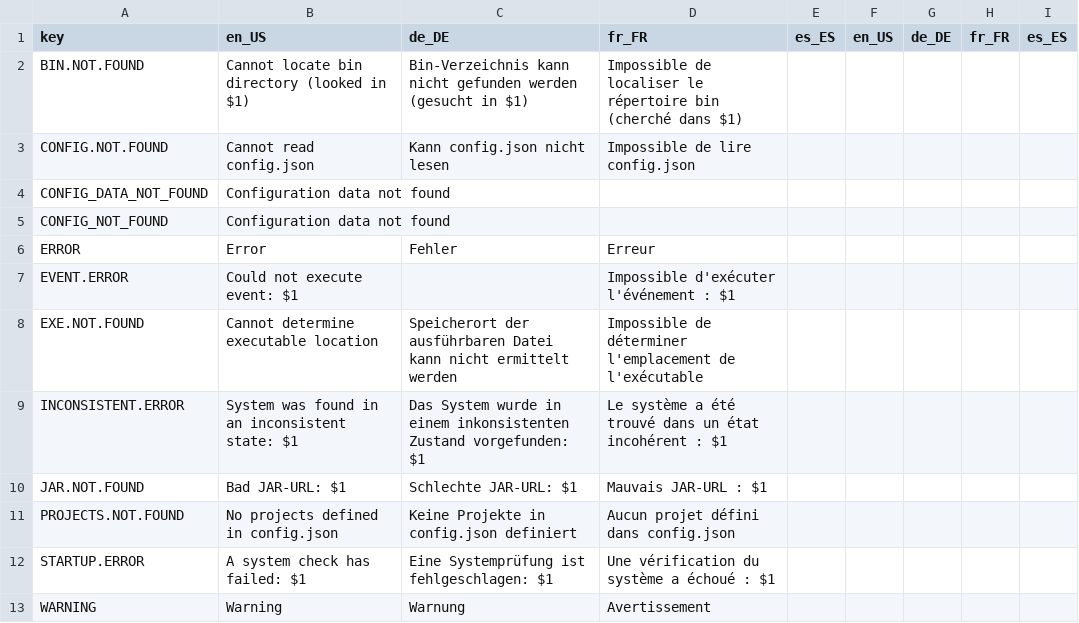
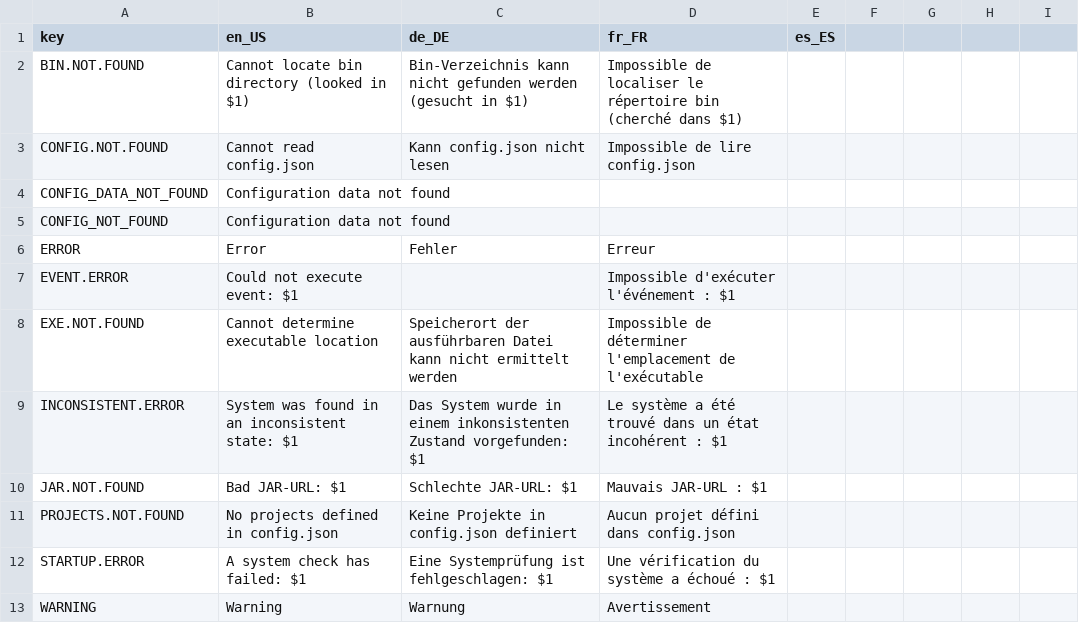
Before and after one commit to Gawain27/GWFramework, a CSV file: GWCore/resources/translation/messages.csv, drawn as a sheet; the diff names each change by its address in the sheet, - before the commit and + after, or states it on an @@ line.

Commit message:
translation editor filtering (not the big change...)

```diff
--- a/GWCore/resources/translation/messages.csv
+++ b/GWCore/resources/translation/messages.csv
-F1: en_US
+F1: (empty)
-G1: de_DE
+G1: (empty)
-H1: fr_FR
+H1: (empty)
-I1: es_ES
+I1: (empty)
```
Also changed, not shown: 4 other files.
